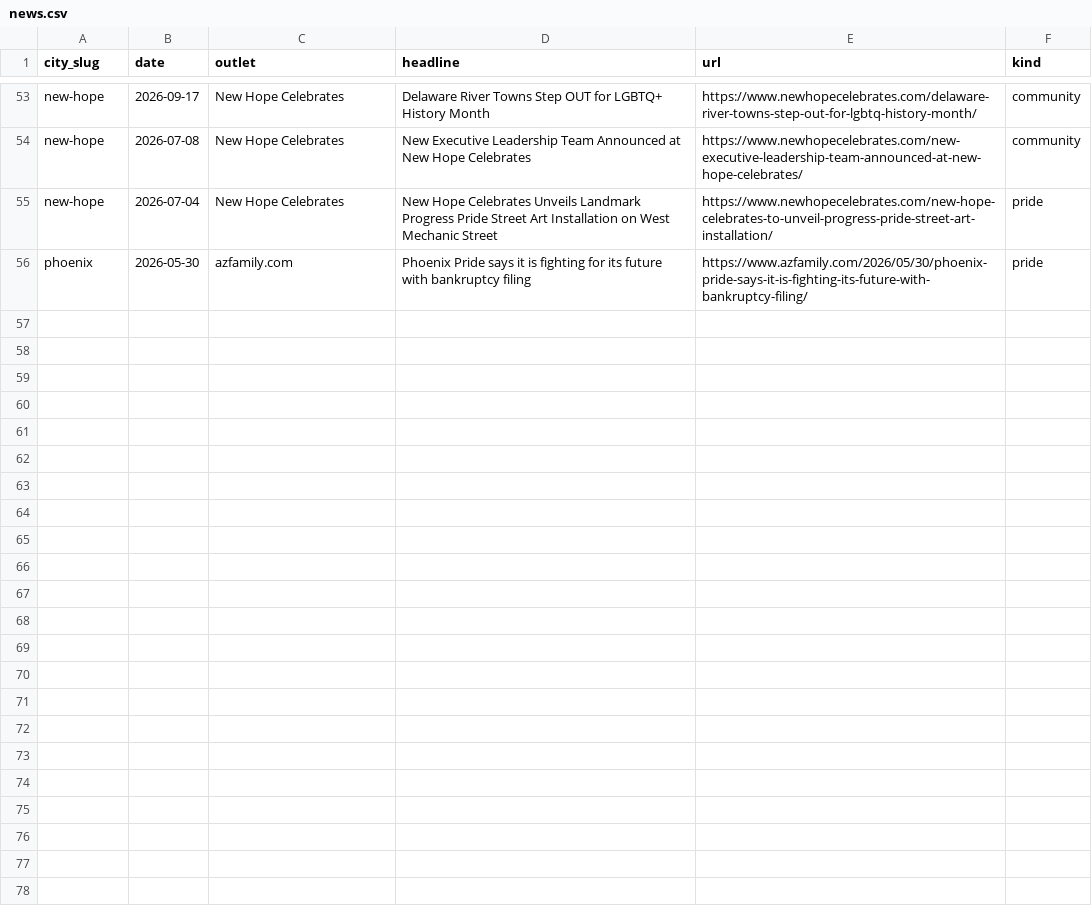
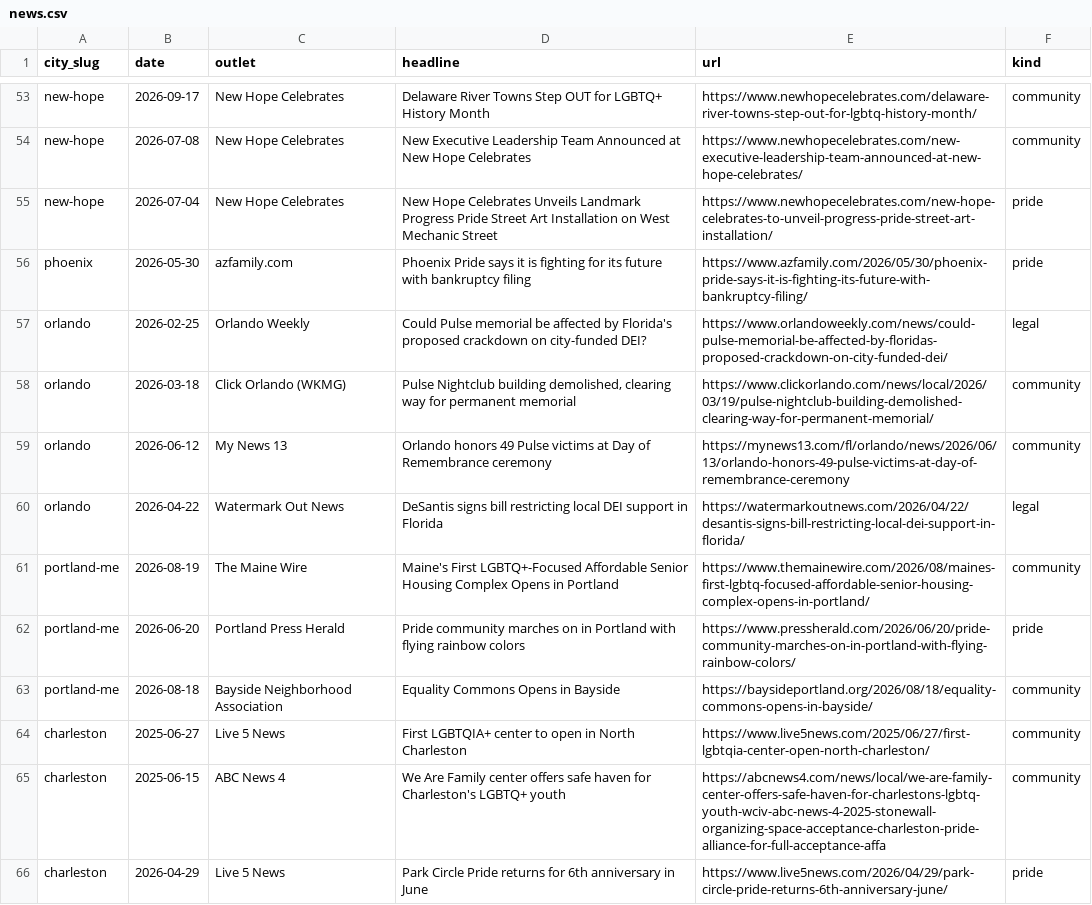
Before and after one commit to dylanjlennon/gayretirees.com-, a CSV file: data/news.csv, drawn as a sheet; only a part is shown, gaps mark what is left out; the diff names each change by its address in the sheet, - before the commit and + after, or states it on an @@ line.

```diff
--- a/data/news.csv
+++ b/data/news.csv
+row 57: orlando | 2026-02-25 | Orlando Weekly | Could Pulse memorial be affected by Florida's proposed crackdown on city-funded DEI? | https://www.orlandoweekly.com/news/could-pulse-memorial-be-affected-by-floridas-proposed-crackdown-on-city-funded-dei/ | legal
+row 58: orlando | 2026-03-18 | Click Orlando (WKMG) | Pulse Nightclub building demolished, clearing way for permanent memorial | https://www.clickorlando.com/news/local/2026/03/19/pulse-nightclub-building-demolished-clearing-way-for-permanent-memorial/ | community
+row 59: orlando | 2026-06-12 | My News 13 | Orlando honors 49 Pulse victims at Day of Remembrance ceremony | https://mynews13.com/fl/orlando/news/2026/06/13/orlando-honors-49-pulse-victims-at-day-of-remembrance-ceremony | community
+row 60: orlando | 2026-04-22 | Watermark Out News | DeSantis signs bill restricting local DEI support in Florida | https://watermarkoutnews.com/2026/04/22/desantis-signs-bill-restricting-local-dei-support-in-florida/ | legal
+row 61: portland-me | 2026-08-19 | The Maine Wire | Maine's First LGBTQ+-Focused Affordable Senior Housing Complex Opens in Portland | https://www.themainewire.com/2026/08/maines-first-lgbtq-focused-affordable-senior-housing-complex-opens-in-portland/ | community
+row 62: portland-me | 2026-06-20 | Portland Press Herald | Pride community marches on in Portland with flying rainbow colors | https://www.pressherald.com/2026/06/20/pride-community-marches-on-in-portland-with-flying-rainbow-colors/ | pride
+row 63: portland-me | 2026-08-18 | Bayside Neighborhood Association | Equality Commons Opens in Bayside | https://baysideportland.org/2026/08/18/equality-commons-opens-in-bayside/ | community
+row 64: charleston | 2025-06-27 | Live 5 News | First LGBTQIA+ center to open in North Charleston | https://www.live5news.com/2025/06/27/first-lgbtqia-center-open-north-charleston/ | community
+row 65: charleston | 2025-06-15 | ABC News 4 | We Are Family center offers safe haven for Charleston's LGBTQ+ youth | https://abcnews4.com/news/local/we-are-family-center-offers-safe-haven-for-charlestons-lgbtq-youth-wciv-abc-news-4-2025-stonewall-organizing-space-acceptance-charleston-pride-alliance-for-full-acceptance-affa | community
+row 66: charleston | 2026-04-29 | Live 5 News | Park Circle Pride returns for 6th anniversary in June | https://www.live5news.com/2026/04/29/park-circle-pride-returns-6th-anniversary-june/ | pride
```
Also changed, not shown: data/cities.csv, data/events.csv, 4 other files.
